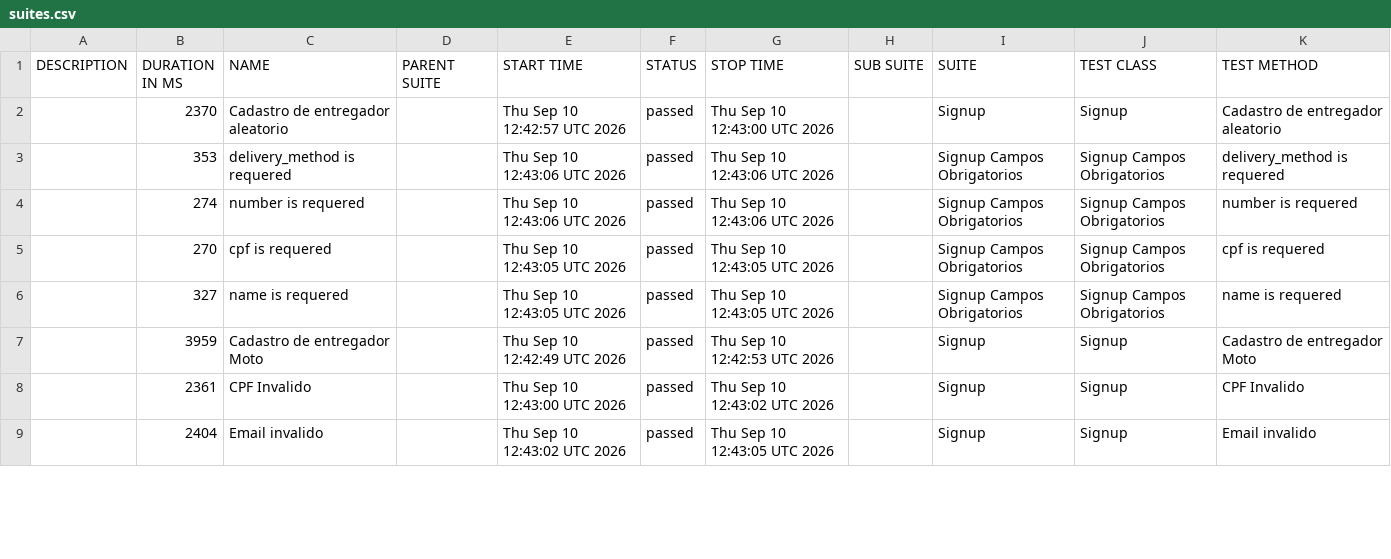
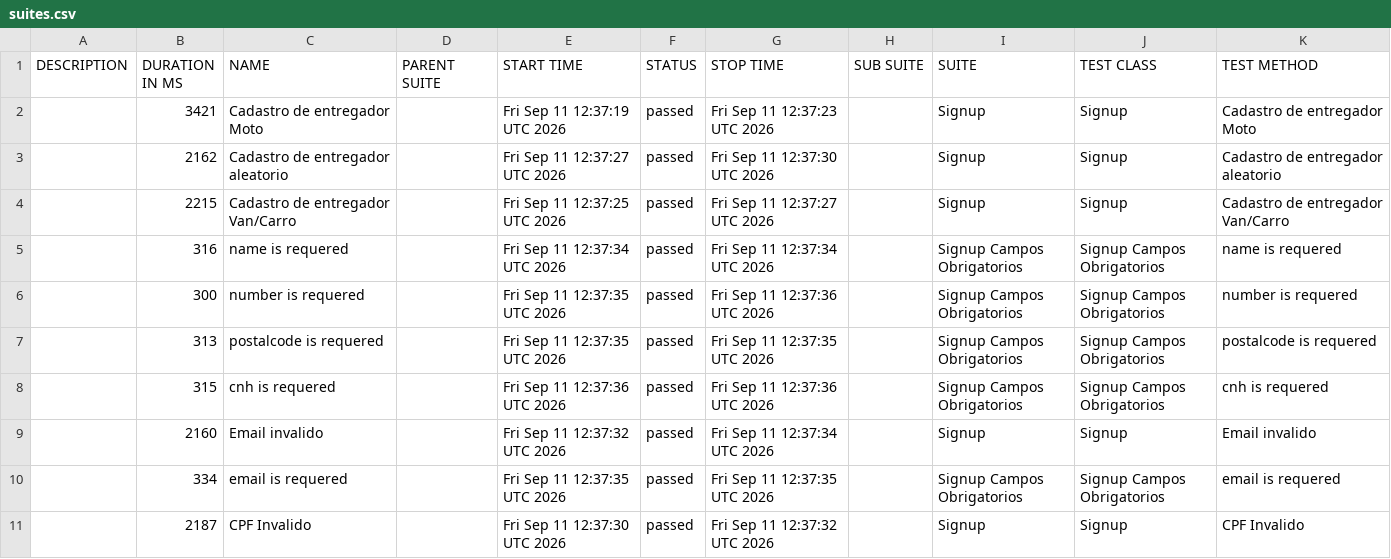
Before and after one commit to DiegoBBarbosa09/buger-eats-cypress, a CSV file: data/suites.csv, drawn as a sheet; only a part is shown; the diff covers the shown part only.

```diff
--- a/data/suites.csv
+++ b/data/suites.csv
@@ -1,9 +1,11 @@
 "DESCRIPTION","DURATION IN MS","NAME","PARENT SUITE","START TIME","STATUS","STOP TIME","SUB SUITE","SUITE","TEST CLASS","TEST METHOD"
-"","2370","Cadastro de entregador aleatorio","","Thu Sep 10 12:42:57 UTC 2026","passed","Thu Sep 10 12:43:00 UTC 2026","","Signup","Signup","Cadastro de entregador aleatorio"
-"","353","delivery_method is requered","","Thu Sep 10 12:43:06 UTC 2026","passed","Thu Sep 10 12:43:06 UTC 2026","","Signup Campos Obrigatorios","Signup Campos Obrigatorios","delivery_method is requered"
-"","274","number is requered","","Thu Sep 10 12:43:06 UTC 2026","passed","Thu Sep 10 12:43:06 UTC 2026","","Signup Campos Obrigatorios","Signup Campos Obrigatorios","number is requered"
-"","270","cpf is requered","","Thu Sep 10 12:43:05 UTC 2026","passed","Thu Sep 10 12:43:05 UTC 2026","","Signup Campos Obrigatorios","Signup Campos Obrigatorios","cpf is requered"
-"","327","name is requered","","Thu Sep 10 12:43:05 UTC 2026","passed","Thu Sep 10 12:43:05 UTC 2026","","Signup Campos Obrigatorios","Signup Campos Obrigatorios","name is requered"
-"","3959","Cadastro de entregador Moto","","Thu Sep 10 12:42:49 UTC 2026","passed","Thu Sep 10 12:42:53 UTC 2026","","Signup","Signup","Cadastro de entregador Moto"
-"","2361","CPF Invalido","","Thu Sep 10 12:43:00 UTC 2026","passed","Thu Sep 10 12:43:02 UTC 2026","","Signup","Signup","CPF Invalido"
-"","2404","Email invalido","","Thu Sep 10 12:43:02 UTC 2026","passed","Thu Sep 10 12:43:05 UTC 2026","","Signup","Signup","Email invalido"
+"","3421","Cadastro de entregador Moto","","Fri Sep 11 12:37:19 UTC 2026","passed","Fri Sep 11 12:37:23 UTC 2026","","Signup","Signup","Cadastro de entregador Moto"
+"","2162","Cadastro de entregador aleatorio","","Fri Sep 11 12:37:27 UTC 2026","passed","Fri Sep 11 12:37:30 UTC 2026","","Signup","Signup","Cadastro de entregador aleatorio"
+"","2215","Cadastro de entregador Van/Carro","","Fri Sep 11 12:37:25 UTC 2026","passed","Fri Sep 11 12:37:27 UTC 2026","","Signup","Signup","Cadastro de entregador Van/Carro"
+"","316","name is requered","","Fri Sep 11 12:37:34 UTC 2026","passed","Fri Sep 11 12:37:34 UTC 2026","","Signup Campos Obrigatorios","Signup Campos Obrigatorios","name is requered"
+"","300","number is requered","","Fri Sep 11 12:37:35 UTC 2026","passed","Fri Sep 11 12:37:36 UTC 2026","","Signup Campos Obrigatorios","Signup Campos Obrigatorios","number is requered"
+"","313","postalcode is requered","","Fri Sep 11 12:37:35 UTC 2026","passed","Fri Sep 11 12:37:35 UTC 2026","","Signup Campos Obrigatorios","Signup Campos Obrigatorios","postalcode is requered"
+"","315","cnh is requered","","Fri Sep 11 12:37:36 UTC 2026","passed","Fri Sep 11 12:37:36 UTC 2026","","Signup Campos Obrigatorios","Signup Campos Obrigatorios","cnh is requered"
+"","2160","Email invalido","","Fri Sep 11 12:37:32 UTC 2026","passed","Fri Sep 11 12:37:34 UTC 2026","","Signup","Signup","Email invalido"
+"","334","email is requered","","Fri Sep 11 12:37:35 UTC 2026","passed","Fri Sep 11 12:37:35 UTC 2026","","Signup Campos Obrigatorios","Signup Campos Obrigatorios","email is requered"
+"","2187","CPF Invalido","","Fri Sep 11 12:37:30 UTC 2026","passed","Fri Sep 11 12:37:32 UTC 2026","","Signup","Signup","CPF Invalido"
```
Also changed, not shown: 2 removed rows and 13 edited cells elsewhere in this file, 40 other files.
